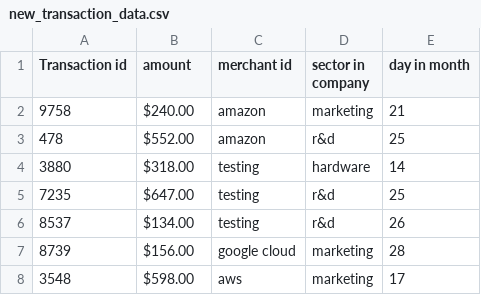
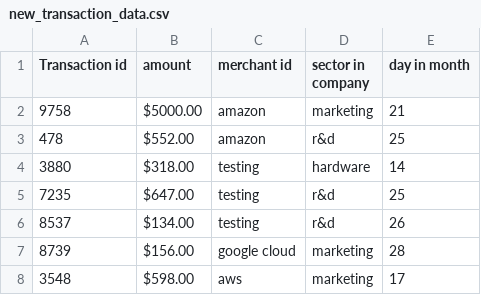
Before and after one commit to luh-passioners/MoonDust-machinelearning, a CSV file: new_transaction_data.csv, drawn as a sheet; only a part is shown.

```diff
--- a/new_transaction_data.csv
+++ b/new_transaction_data.csv
@@ -1,3 +1,3 @@
 Transaction id,amount,merchant id,sector in company,day in month
-9758,$240.00,amazon,marketing,21
+9758,$5000.00,amazon,marketing,21
 478,$552.00,amazon,r&d,25
```
Also changed, not shown: ..transaction_data.csv, 2 other files.
